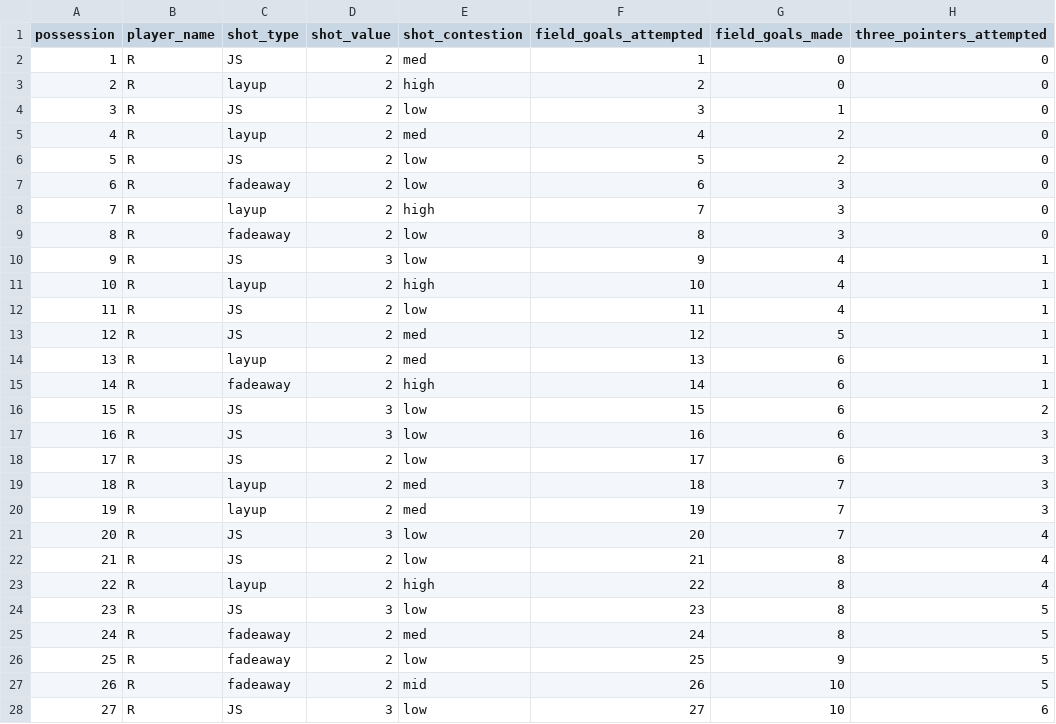
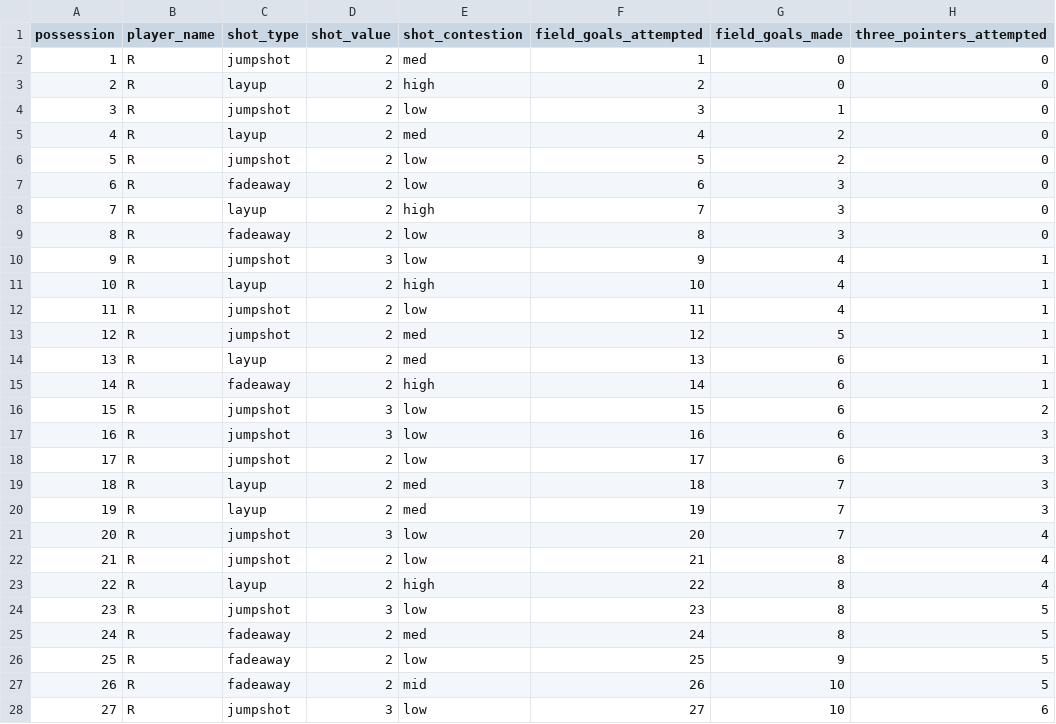
Before and after one commit to kevpeng/stat209-s18-kevpeng, a CSV file: ryan_data.csv, drawn as a sheet; only a part is shown; the diff covers the shown part only; the diff names each change by its address in the sheet, - before the commit and + after, or states it on an @@ line.

```diff
--- a/ryan_data.csv
+++ b/ryan_data.csv
-C2 (shot_type): JS
+C2 (shot_type): jumpshot
-C4 (shot_type): JS
+C4 (shot_type): jumpshot
-C6 (shot_type): JS
+C6 (shot_type): jumpshot
-C10 (shot_type): JS
+C10 (shot_type): jumpshot
-C12:C13 (shot_type): JS
+C12:C13 (shot_type): jumpshot
-C16:C18 (shot_type): JS
+C16:C18 (shot_type): jumpshot
-C21:C22 (shot_type): JS
+C21:C22 (shot_type): jumpshot
-C24 (shot_type): JS
+C24 (shot_type): jumpshot
-C28 (shot_type): JS
+C28 (shot_type): jumpshot
```
Also changed, not shown: 16 edited cells elsewhere in this file, kevin_data.csv.
